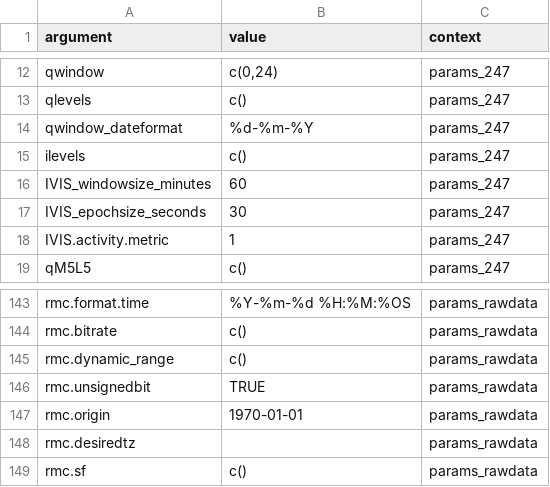
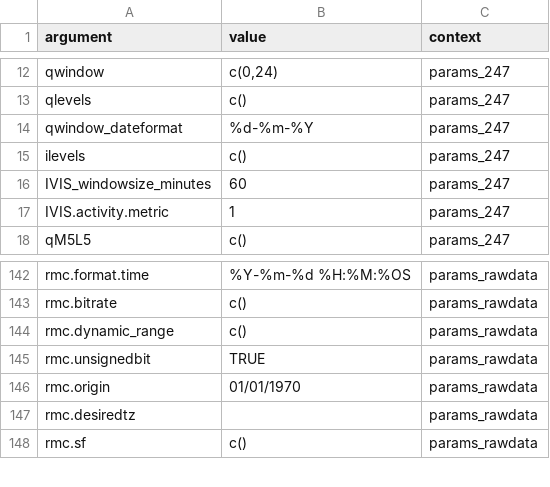
Before and after one commit to habitus-eu/HabitusGUI, a CSV file: inst/testfiles_ggir/config.csv, drawn as a sheet; only a part is shown, gaps mark what is left out; removed rows and columns are numbered as before the commit, all else as after; the diff names each change by its address in the sheet, - before the commit and + after, or states it on an @@ line.

Commit message:
remove IVIS_epochsize_seconds from GGIR config testfile

```diff
--- a/inst/testfiles_ggir/config.csv
+++ b/inst/testfiles_ggir/config.csv
-row 17: IVIS_epochsize_seconds | 30 | params_247
-B146 (value): 1970-01-01
+B146 (value): 01/01/1970
```
